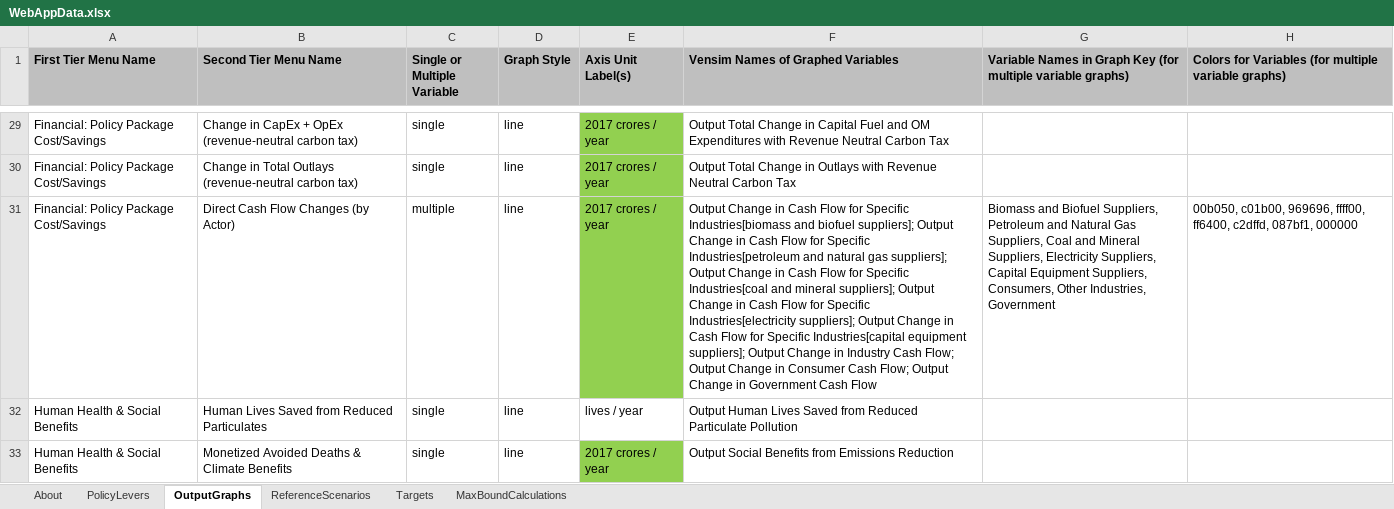
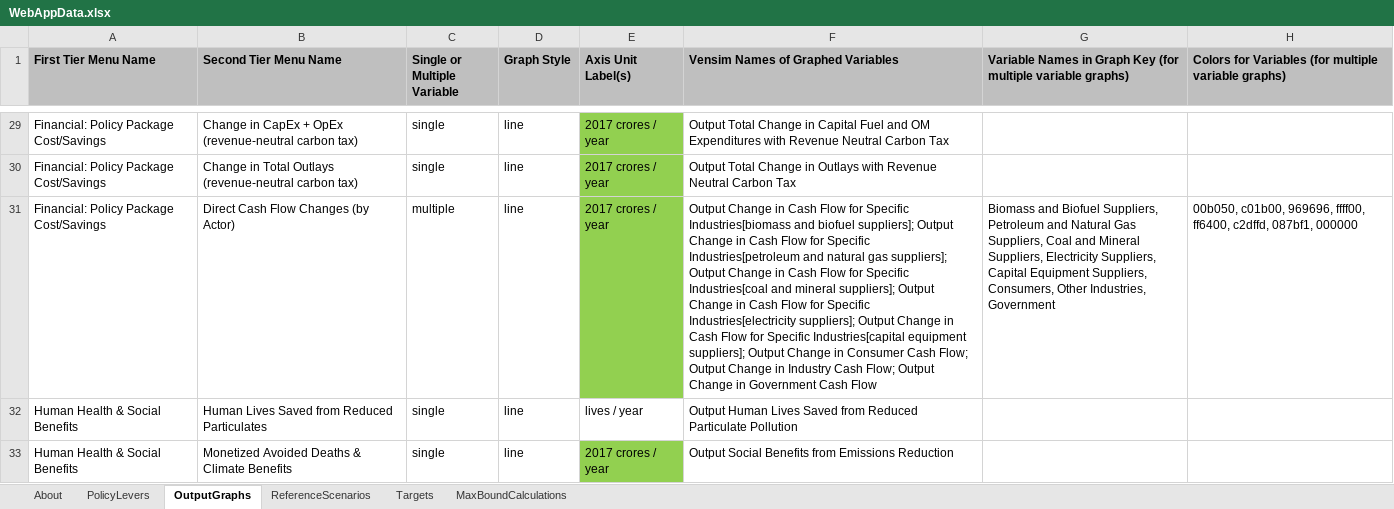
Before and after one commit to EnergyInnovation/eps-india, an Excel workbook: WebAppData.xlsx, sheet OutputGraphs, drawn as a sheet; only a part is shown, gaps mark what is left out; values as stored, in another font and other column widths than the file's, no borders; the diff names each change by its address in the sheet, - before the commit and + after, or states it on an @@ line.

```diff
--- a/WebAppData.xlsx (sheet OutputGraphs)
+++ b/WebAppData.xlsx (sheet OutputGraphs)
-F31: …Change in Industry Cash Flow; Output Change in Consumer Cash Flow;…
+F31: …Change in Consumer Cash Flow; Output Change in Industry Cash Flow;…
```
Also changed, not shown: charts or pictures, 5 other files.
